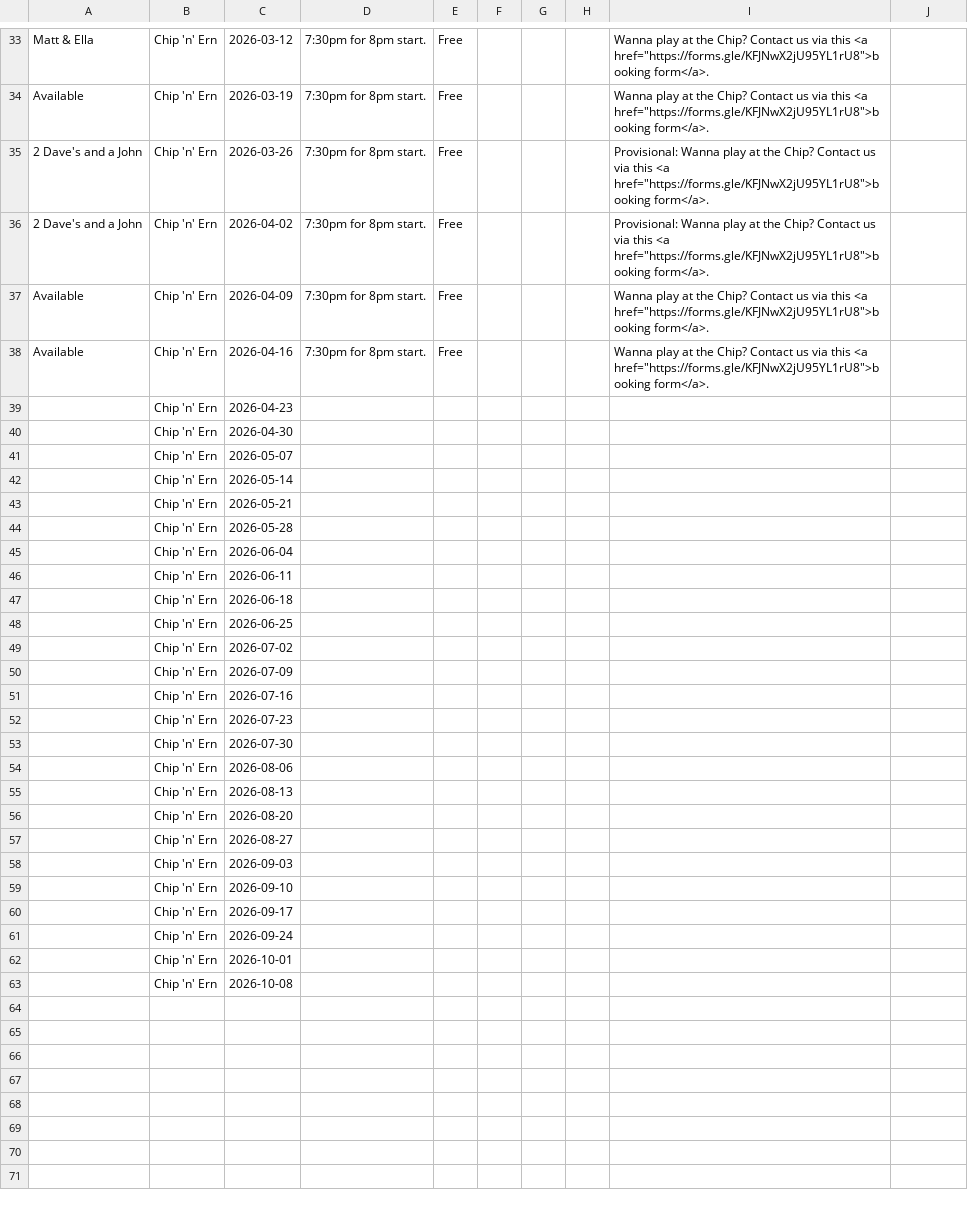
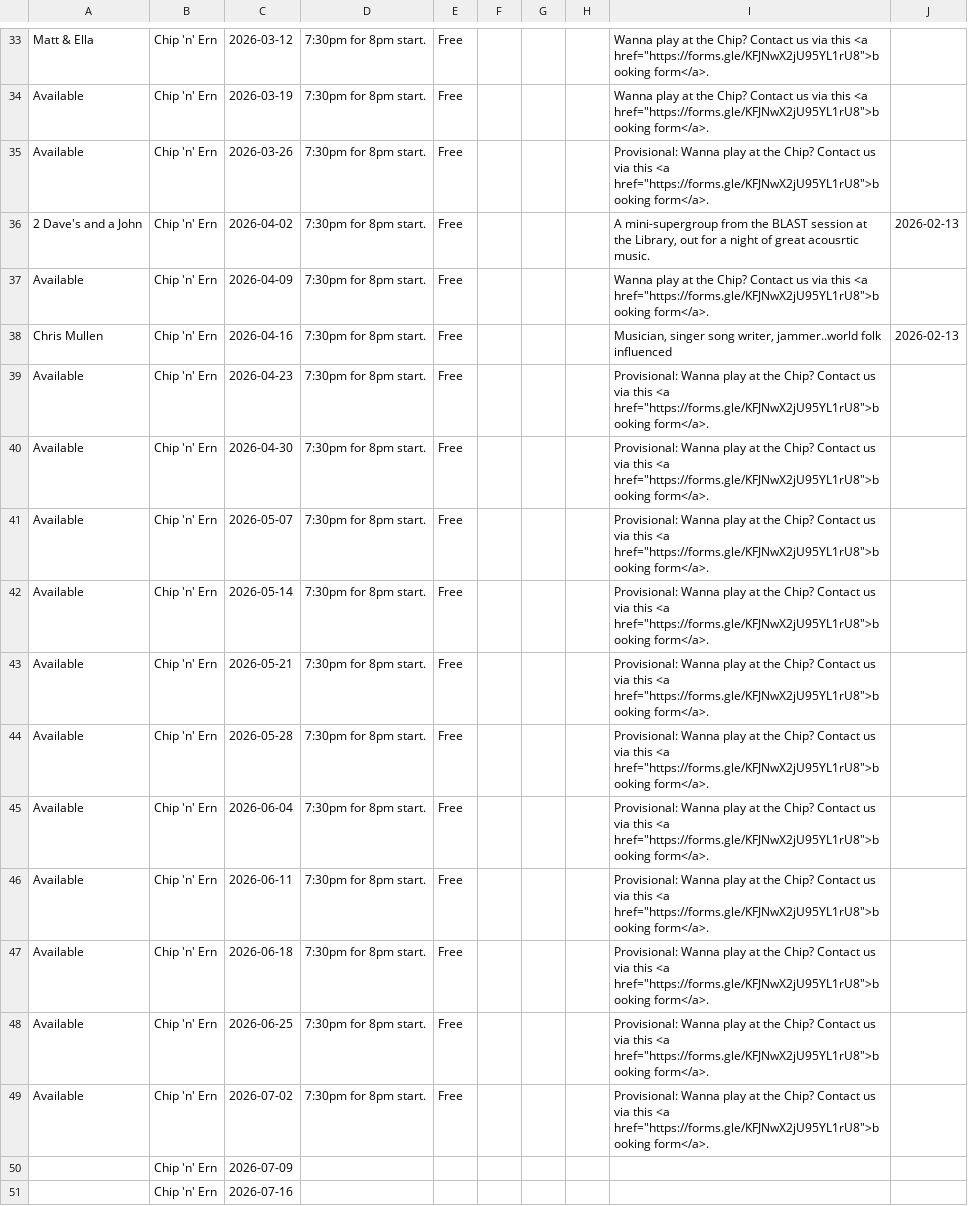
Before and after one commit to caprenter/chip, a CSV file: docs/_data/chip.csv, drawn as a sheet; only a part is shown, gaps mark what is left out; the shorter side is filled out with more unchanged rows.

```diff
--- a/docs/_data/chip.csv
+++ b/docs/_data/chip.csv
@@ -34,17 +34,17 @@ Matt & Ella,Chip 'n' Ern,2026-03-12,7:30pm for 8pm start.,Free,,,,"Wanna play at
 Available,Chip 'n' Ern,2026-03-19,7:30pm for 8pm start.,Free,,,,"Wanna play at the Chip? Contact us via this <a href=""https://forms.gle/KFJNwX2jU95YL1rU8"">booking form</a>.",,,,,,,,
-2 Dave's and a John,Chip 'n' Ern,2026-03-26,7:30pm for 8pm start.,Free,,,,"Provisional: Wanna play at the Chip? Contact us via this <a href=""https://forms.gle/KFJNwX2jU95YL1rU8"">booking form</a>.",,,,,,,,
-2 Dave's and a John,Chip 'n' Ern,2026-04-02,7:30pm for 8pm start.,Free,,,,"Provisional: Wanna play at the Chip? Contact us via this <a href=""https://forms.gle/KFJNwX2jU95YL1rU8"">booking form</a>.",,,,,,,,
+Available,Chip 'n' Ern,2026-03-26,7:30pm for 8pm start.,Free,,,,"Provisional: Wanna play at the Chip? Contact us via this <a href=""https://forms.gle/KFJNwX2jU95YL1rU8"">booking form</a>.",,,,,,,,
+2 Dave's and a John,Chip 'n' Ern,2026-04-02,7:30pm for 8pm start.,Free,,,,"A mini-supergroup from the BLAST session at the Library, out for a night of great acousrtic music. ",2026-02-13,,,,,,,
 Available,Chip 'n' Ern,2026-04-09,7:30pm for 8pm start.,Free,,,,"Wanna play at the Chip? Contact us via this <a href=""https://forms.gle/KFJNwX2jU95YL1rU8"">booking form</a>.",,,,,,,,
-Available,Chip 'n' Ern,2026-04-16,7:30pm for 8pm start.,Free,,,,"Wanna play at the Chip? Contact us via this <a href=""https://forms.gle/KFJNwX2jU95YL1rU8"">booking form</a>.",,,,,,,,
-,Chip 'n' Ern,2026-04-23,,,,,,,,,,,,,,
-,Chip 'n' Ern,2026-04-30,,,,,,,,,,,,,,
-,Chip 'n' Ern,2026-05-07,,,,,,,,,,,,,,
-,Chip 'n' Ern,2026-05-14,,,,,,,,,,,,,,
-,Chip 'n' Ern,2026-05-21,,,,,,,,,,,,,,
-,Chip 'n' Ern,2026-05-28,,,,,,,,,,,,,,
-,Chip 'n' Ern,2026-06-04,,,,,,,,,,,,,,
-,Chip 'n' Ern,2026-06-11,,,,,,,,,,,,,,
-,Chip 'n' Ern,2026-06-18,,,,,,,,,,,,,,
-,Chip 'n' Ern,2026-06-25,,,,,,,,,,,,,,
-,Chip 'n' Ern,2026-07-02,,,,,,,,,,,,,,
+Chris Mullen,Chip 'n' Ern,2026-04-16,7:30pm for 8pm start.,Free,,,,"Musician, singer song writer, jammer..world folk influenced",2026-02-13,,,,,,,
+Available,Chip 'n' Ern,2026-04-23,7:30pm for 8pm start.,Free,,,,"Provisional: Wanna play at the Chip? Contact us via this <a href=""https://forms.gle/KFJNwX2jU95YL1rU8"">booking form</a>.",,,,,,,,
+Available,Chip 'n' Ern,2026-04-30,7:30pm for 8pm start.,Free,,,,"Provisional: Wanna play at the Chip? Contact us via this <a href=""https://forms.gle/KFJNwX2jU95YL1rU8"">booking form</a>.",,,,,,,,
+Available,Chip 'n' Ern,2026-05-07,7:30pm for 8pm start.,Free,,,,"Provisional: Wanna play at the Chip? Contact us via this <a href=""https://forms.gle/KFJNwX2jU95YL1rU8"">booking form</a>.",,,,,,,,
+Available,Chip 'n' Ern,2026-05-14,7:30pm for 8pm start.,Free,,,,"Provisional: Wanna play at the Chip? Contact us via this <a href=""https://forms.gle/KFJNwX2jU95YL1rU8"">booking form</a>.",,,,,,,,
+Available,Chip 'n' Ern,2026-05-21,7:30pm for 8pm start.,Free,,,,"Provisional: Wanna play at the Chip? Contact us via this <a href=""https://forms.gle/KFJNwX2jU95YL1rU8"">booking form</a>.",,,,,,,,
+Available,Chip 'n' Ern,2026-05-28,7:30pm for 8pm start.,Free,,,,"Provisional: Wanna play at the Chip? Contact us via this <a href=""https://forms.gle/KFJNwX2jU95YL1rU8"">booking form</a>.",,,,,,,,
+Available,Chip 'n' Ern,2026-06-04,7:30pm for 8pm start.,Free,,,,"Provisional: Wanna play at the Chip? Contact us via this <a href=""https://forms.gle/KFJNwX2jU95YL1rU8"">booking form</a>.",,,,,,,,
+Available,Chip 'n' Ern,2026-06-11,7:30pm for 8pm start.,Free,,,,"Provisional: Wanna play at the Chip? Contact us via this <a href=""https://forms.gle/KFJNwX2jU95YL1rU8"">booking form</a>.",,,,,,,,
+Available,Chip 'n' Ern,2026-06-18,7:30pm for 8pm start.,Free,,,,"Provisional: Wanna play at the Chip? Contact us via this <a href=""https://forms.gle/KFJNwX2jU95YL1rU8"">booking form</a>.",,,,,,,,
+Available,Chip 'n' Ern,2026-06-25,7:30pm for 8pm start.,Free,,,,"Provisional: Wanna play at the Chip? Contact us via this <a href=""https://forms.gle/KFJNwX2jU95YL1rU8"">booking form</a>.",,,,,,,,
+Available,Chip 'n' Ern,2026-07-02,7:30pm for 8pm start.,Free,,,,"Provisional: Wanna play at the Chip? Contact us via this <a href=""https://forms.gle/KFJNwX2jU95YL1rU8"">booking form</a>.",,,,,,,,
 ,Chip 'n' Ern,2026-07-09,,,,,,,,,,,,,,
```
Also changed, not shown: docs/_data/artists.csv, docs/_data/events.csv, 1 other file.
